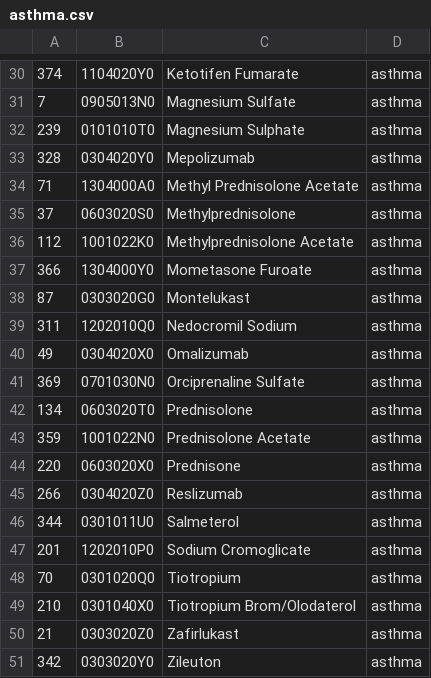
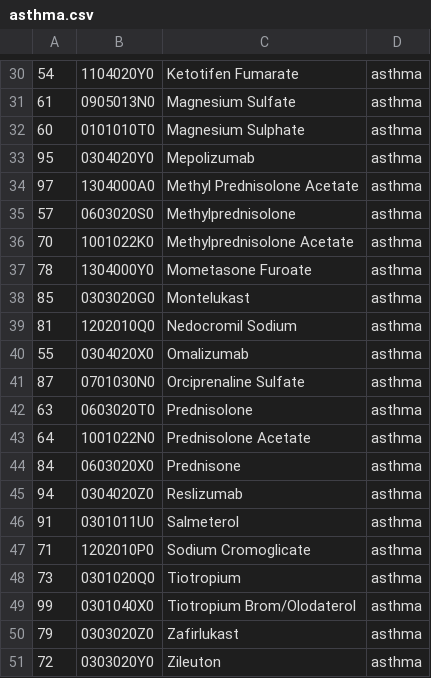
Before and after one commit to sanja7s/MedSat, a CSV file: code/collate_data/NHS_prescription_parser/drug_names/asthma.csv, drawn as a sheet; only a part is shown, gaps mark what is left out; the diff covers the shown part only.

```diff
--- a/code/collate_data/NHS_prescription_parser/drug_names/asthma.csv
+++ b/code/collate_data/NHS_prescription_parser/drug_names/asthma.csv
@@ -30,22 +30,22 @@
-374,1104020Y0,Ketotifen Fumarate,asthma
-7,0905013N0,Magnesium Sulfate,asthma
-239,0101010T0,Magnesium Sulphate,asthma
-328,0304020Y0,Mepolizumab,asthma
-71,1304000A0,Methyl Prednisolone Acetate,asthma
-37,0603020S0,Methylprednisolone,asthma
-112,1001022K0,Methylprednisolone Acetate,asthma
-366,1304000Y0,Mometasone Furoate,asthma
-87,0303020G0,Montelukast,asthma
-311,1202010Q0,Nedocromil Sodium,asthma
-49,0304020X0,Omalizumab,asthma
-369,0701030N0,Orciprenaline Sulfate,asthma
-134,0603020T0,Prednisolone,asthma
-359,1001022N0,Prednisolone Acetate,asthma
-220,0603020X0,Prednisone,asthma
-266,0304020Z0,Reslizumab,asthma
-344,0301011U0,Salmeterol,asthma
-201,1202010P0,Sodium Cromoglicate,asthma
-70,0301020Q0,Tiotropium,asthma
-210,0301040X0,Tiotropium Brom/Olodaterol,asthma
-21,0303020Z0,Zafirlukast,asthma
-342,0303020Y0,Zileuton,asthma
+54,1104020Y0,Ketotifen Fumarate,asthma
+61,0905013N0,Magnesium Sulfate,asthma
+60,0101010T0,Magnesium Sulphate,asthma
+95,0304020Y0,Mepolizumab,asthma
+97,1304000A0,Methyl Prednisolone Acetate,asthma
+57,0603020S0,Methylprednisolone,asthma
+70,1001022K0,Methylprednisolone Acetate,asthma
+78,1304000Y0,Mometasone Furoate,asthma
+85,0303020G0,Montelukast,asthma
+81,1202010Q0,Nedocromil Sodium,asthma
+55,0304020X0,Omalizumab,asthma
+87,0701030N0,Orciprenaline Sulfate,asthma
+63,0603020T0,Prednisolone,asthma
+64,1001022N0,Prednisolone Acetate,asthma
+84,0603020X0,Prednisone,asthma
+94,0304020Z0,Reslizumab,asthma
+91,0301011U0,Salmeterol,asthma
+71,1202010P0,Sodium Cromoglicate,asthma
+73,0301020Q0,Tiotropium,asthma
+99,0301040X0,Tiotropium Brom/Olodaterol,asthma
+79,0303020Z0,Zafirlukast,asthma
+72,0303020Y0,Zileuton,asthma
```
Also changed, not shown: 28 edited cells elsewhere in this file, code/collate_data/NHS_prescription_parser/drug_names/anxiety.csv, code/collate_data/NHS_prescription_parser/drug_names/diabetes.csv, 4 other files.
